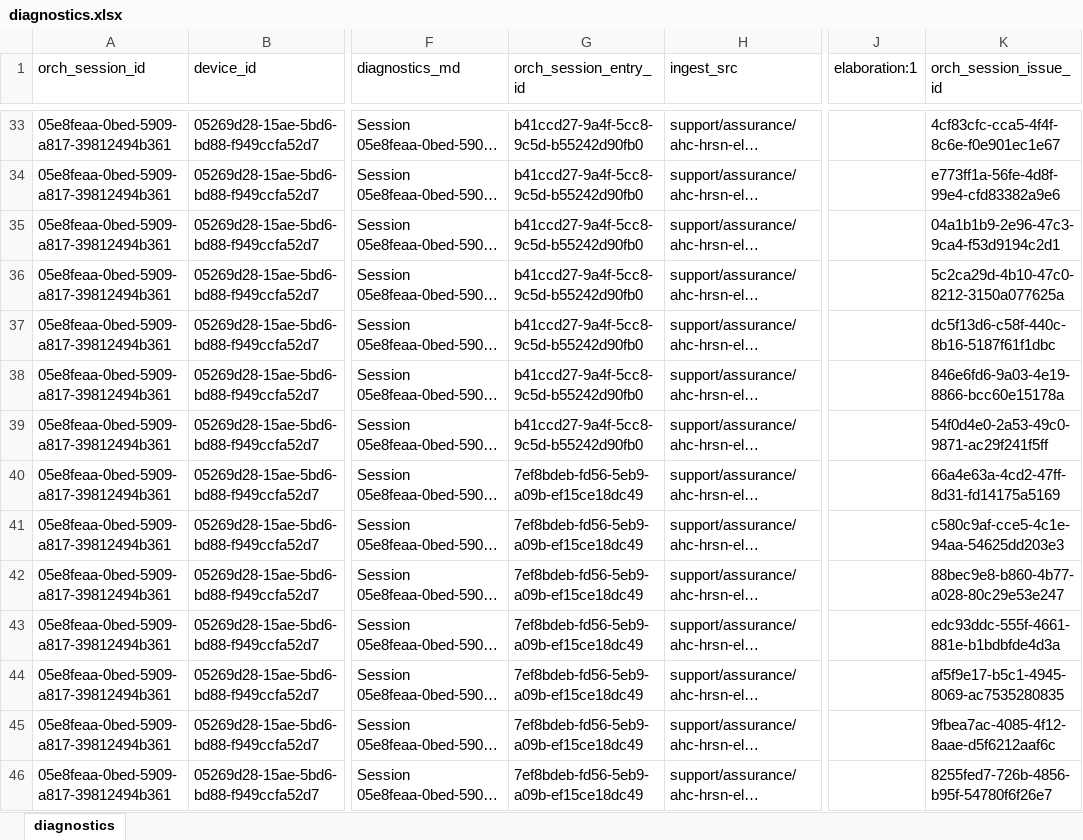
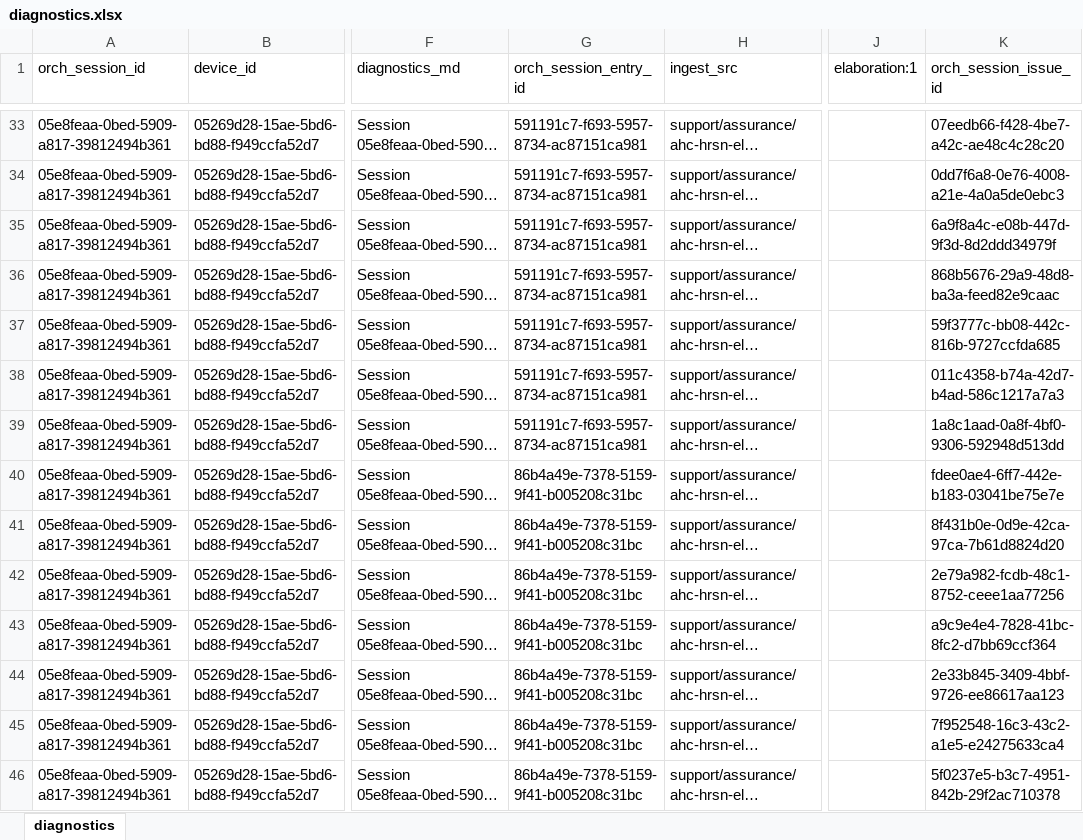
Before and after one commit to qe-collaborative-services/1115-hub, an Excel workbook: support/assurance/ahc-hrsn-elt/screening/results-test-e2e/diagnostics.xlsx, sheet diagnostics, drawn as a sheet; only a part is shown, gaps mark what is left out; long unchanged cells end in …; values as stored, in another font and other column widths than the file's, no borders; the diff covers the shown part only; the diff names each change by its address in the sheet, - before the commit and + after, or states it on an @@ line.

```diff
--- a/support/assurance/ahc-hrsn-elt/screening/results-test-e2e/diagnostics.xlsx (sheet diagnostics)
+++ b/support/assurance/ahc-hrsn-elt/screening/results-test-e2e/diagnostics.xlsx (sheet diagnostics)
-G33:G39 (orch_session_entry_id): b41ccd27-9a4f-5cc8-9c5d-b55242d90fb0
+G33:G39 (orch_session_entry_id): 591191c7-f693-5957-8734-ac87151ca981
-K33 (orch_session_issue_id): 4cf83cfc-cca5-4f4f-8c6e-f0e901ec1e67
+K33 (orch_session_issue_id): 07eedb66-f428-4be7-a42c-ae48c4c28c20
-K34 (orch_session_issue_id): e773ff1a-56fe-4d8f-99e4-cfd83382a9e6
+K34 (orch_session_issue_id): 0dd7f6a8-0e76-4008-a21e-4a0a5de0ebc3
-K35 (orch_session_issue_id): 04a1b1b9-2e96-47c3-9ca4-f53d9194c2d1
+K35 (orch_session_issue_id): 6a9f8a4c-e08b-447d-9f3d-8d2ddd34979f
-K36 (orch_session_issue_id): 5c2ca29d-4b10-47c0-8212-3150a077625a
+K36 (orch_session_issue_id): 868b5676-29a9-48d8-ba3a-feed82e9caac
-K37 (orch_session_issue_id): dc5f13d6-c58f-440c-8b16-5187f61f1dbc
+K37 (orch_session_issue_id): 59f3777c-bb08-442c-816b-9727ccfda685
-K38 (orch_session_issue_id): 846e6fd6-9a03-4e19-8866-bcc60e15178a
+K38 (orch_session_issue_id): 011c4358-b74a-42d7-b4ad-586c1217a7a3
-K39 (orch_session_issue_id): 54f0d4e0-2a53-49c0-9871-ac29f241f5ff
+K39 (orch_session_issue_id): 1a8c1aad-0a8f-4bf0-9306-592948d513dd
-G40:G46 (orch_session_entry_id): 7ef8bdeb-fd56-5eb9-a09b-ef15ce18dc49
+G40:G46 (orch_session_entry_id): 86b4a49e-7378-5159-9f41-b005208c31bc
-K40 (orch_session_issue_id): 66a4e63a-4cd2-47ff-8d31-fd14175a5169
+K40 (orch_session_issue_id): fdee0ae4-6ff7-442e-b183-03041be75e7e
-K41 (orch_session_issue_id): c580c9af-cce5-4c1e-94aa-54625dd203e3
+K41 (orch_session_issue_id): 8f431b0e-0d9e-42ca-97ca-7b61d8824d20
-K42 (orch_session_issue_id): 88bec9e8-b860-4b77-a028-80c29e53e247
+K42 (orch_session_issue_id): 2e79a982-fcdb-48c1-8752-ceee1aa77256
-K43 (orch_session_issue_id): edc93ddc-555f-4661-881e-b1bdbfde4d3a
+K43 (orch_session_issue_id): a9c9e4e4-7828-41bc-8fc2-d7bb69ccf364
-K44 (orch_session_issue_id): af5f9e17-b5c1-4945-8069-ac7535280835
+K44 (orch_session_issue_id): 2e33b845-3409-4bbf-9726-ee86617aa123
-K45 (orch_session_issue_id): 9fbea7ac-4085-4f12-8aae-d5f6212aaf6c
+K45 (orch_session_issue_id): 7f952548-16c3-43c2-a1e5-e24275633ca4
-K46 (orch_session_issue_id): 8255fed7-726b-4856-b95f-54780f6f26e7
+K46 (orch_session_issue_id): 5f0237e5-b3c7-4951-842b-29f2ac710378
```
Also changed, not shown: 82 edited cells elsewhere in this sheet, 10 other files.
